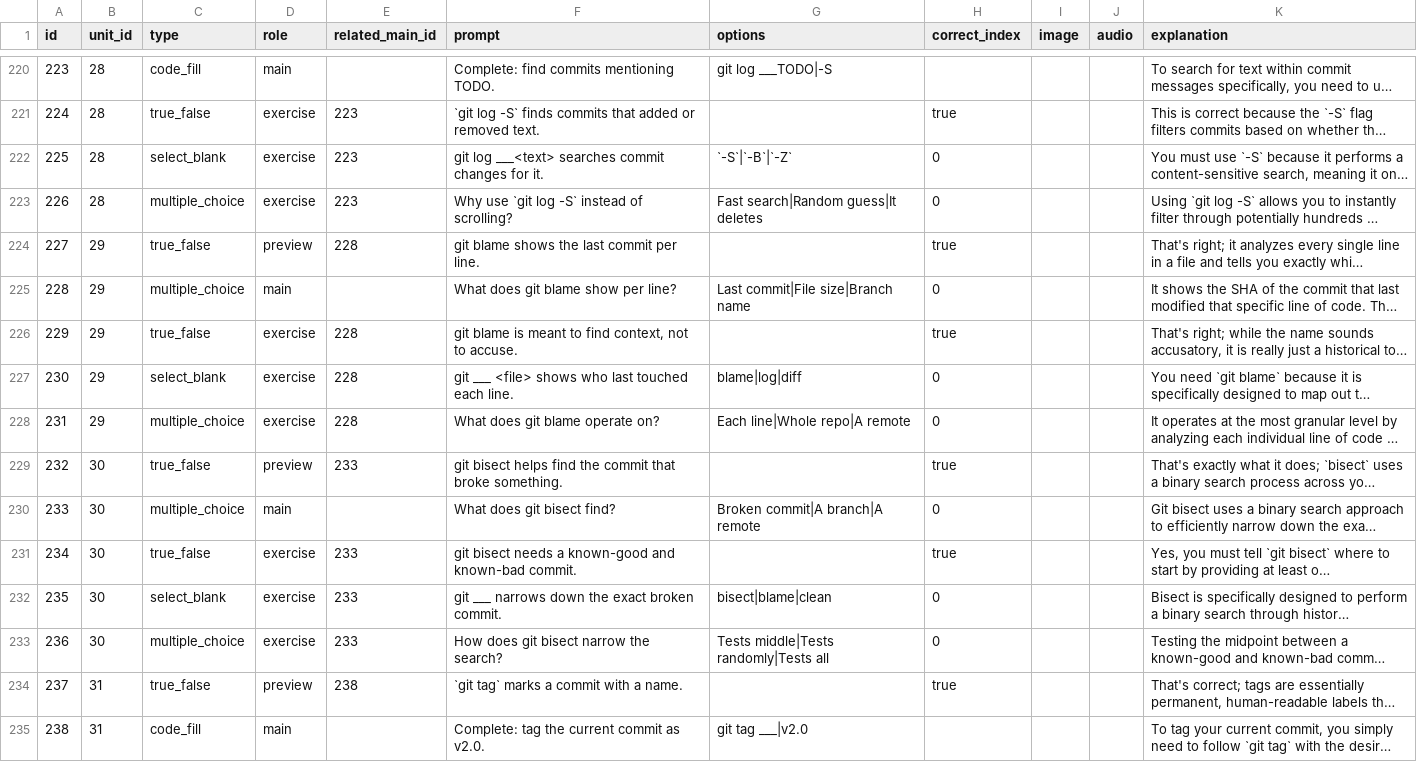
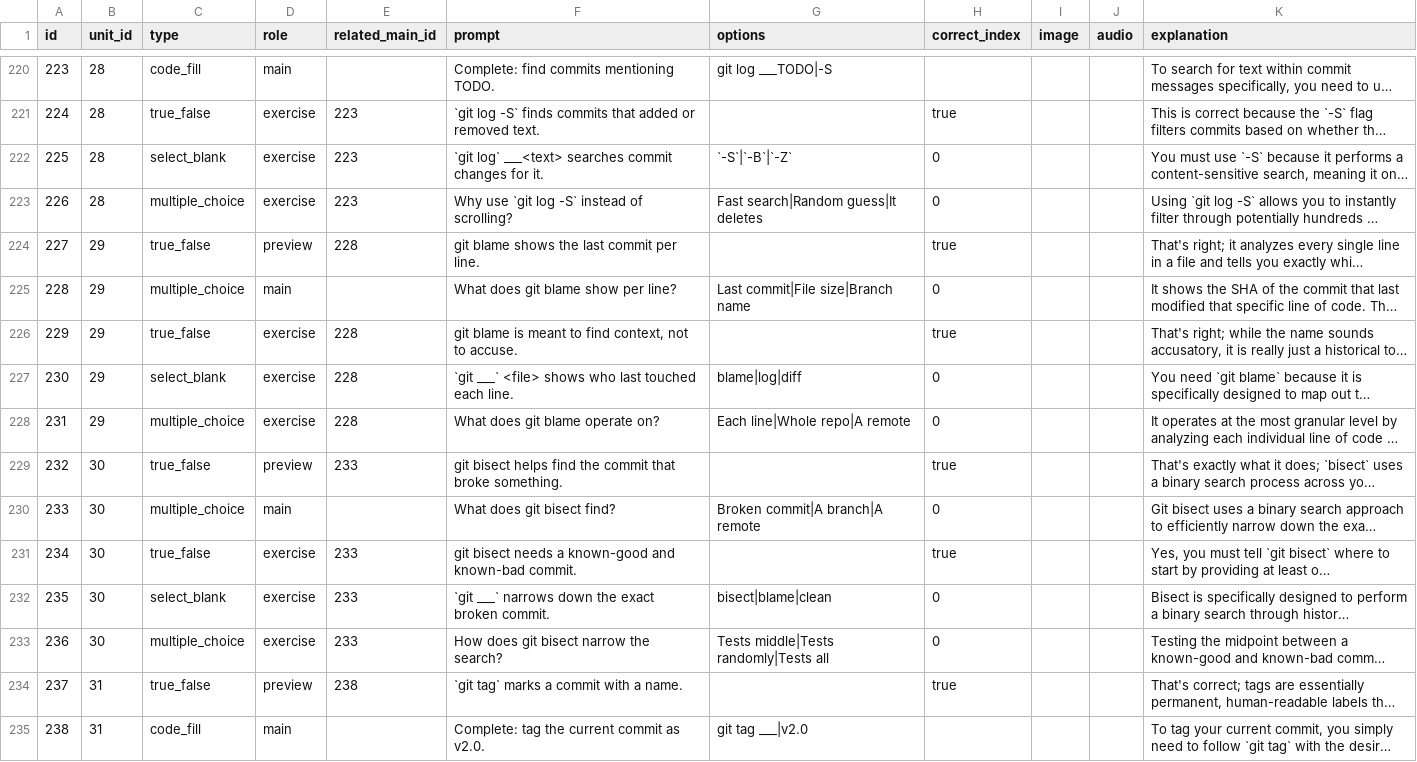
Before and after one commit to yaaddi-courses/git, a CSV file: source/cards.csv, drawn as a sheet; only a part is shown, gaps mark what is left out; long unchanged cells end in …; the diff covers the shown part only; the diff names each change by its address in the sheet, - before the commit and + after, or states it on an @@ line.

```diff
--- a/source/cards.csv
+++ b/source/cards.csv
-F222 (prompt): git log ___<text> searches…
+F222 (prompt): `git log` ___<text> searches…
-F227 (prompt): git ___ <file> shows…
+F227 (prompt): `git ___` <file> shows…
-F232 (prompt): git ___ narrows down…
+F232 (prompt): `git ___` narrows down…
```
Also changed, not shown: 33 edited cells elsewhere in this file, source/glossary.csv, source/meta.csv, 3 other files.
